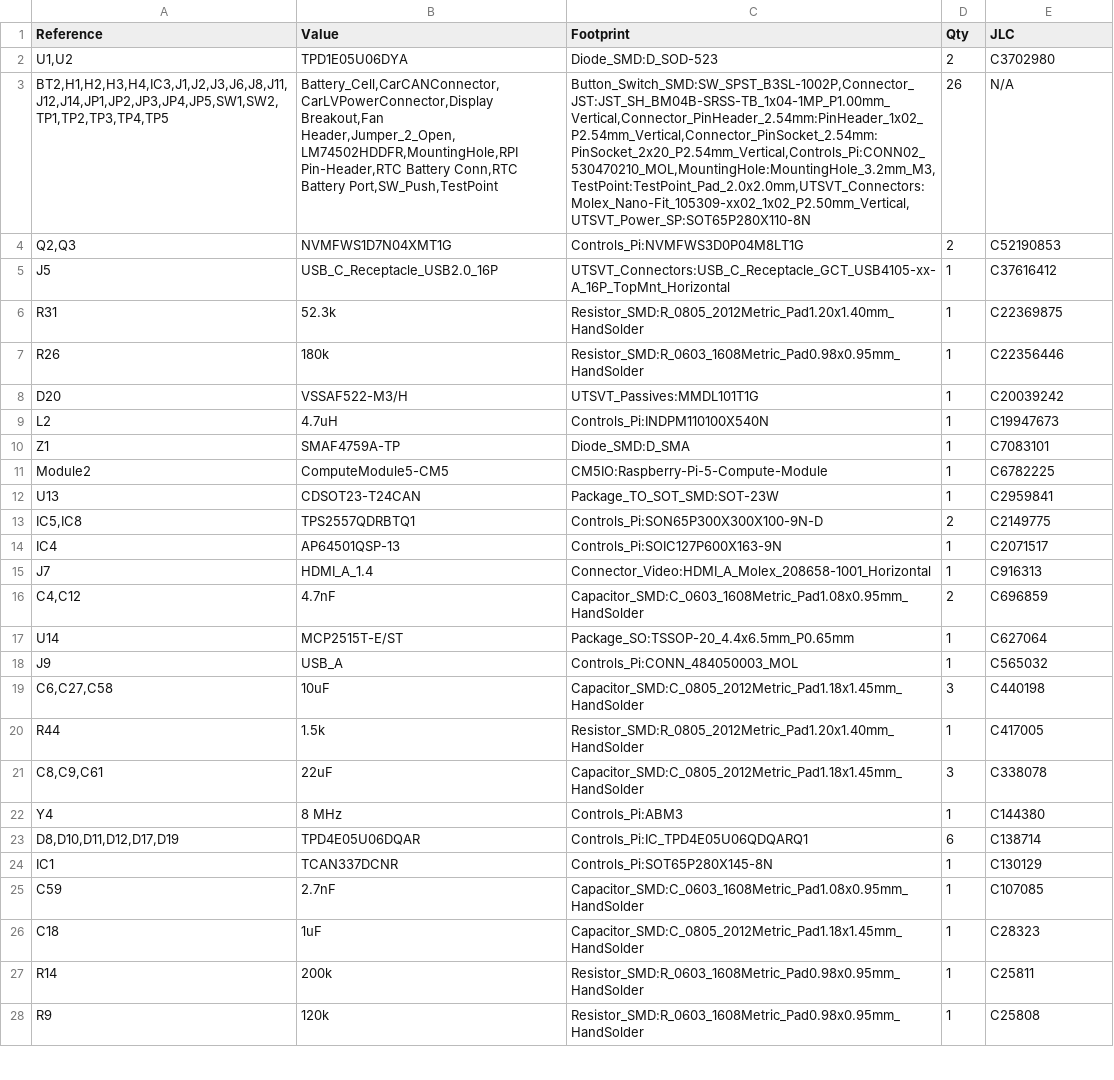
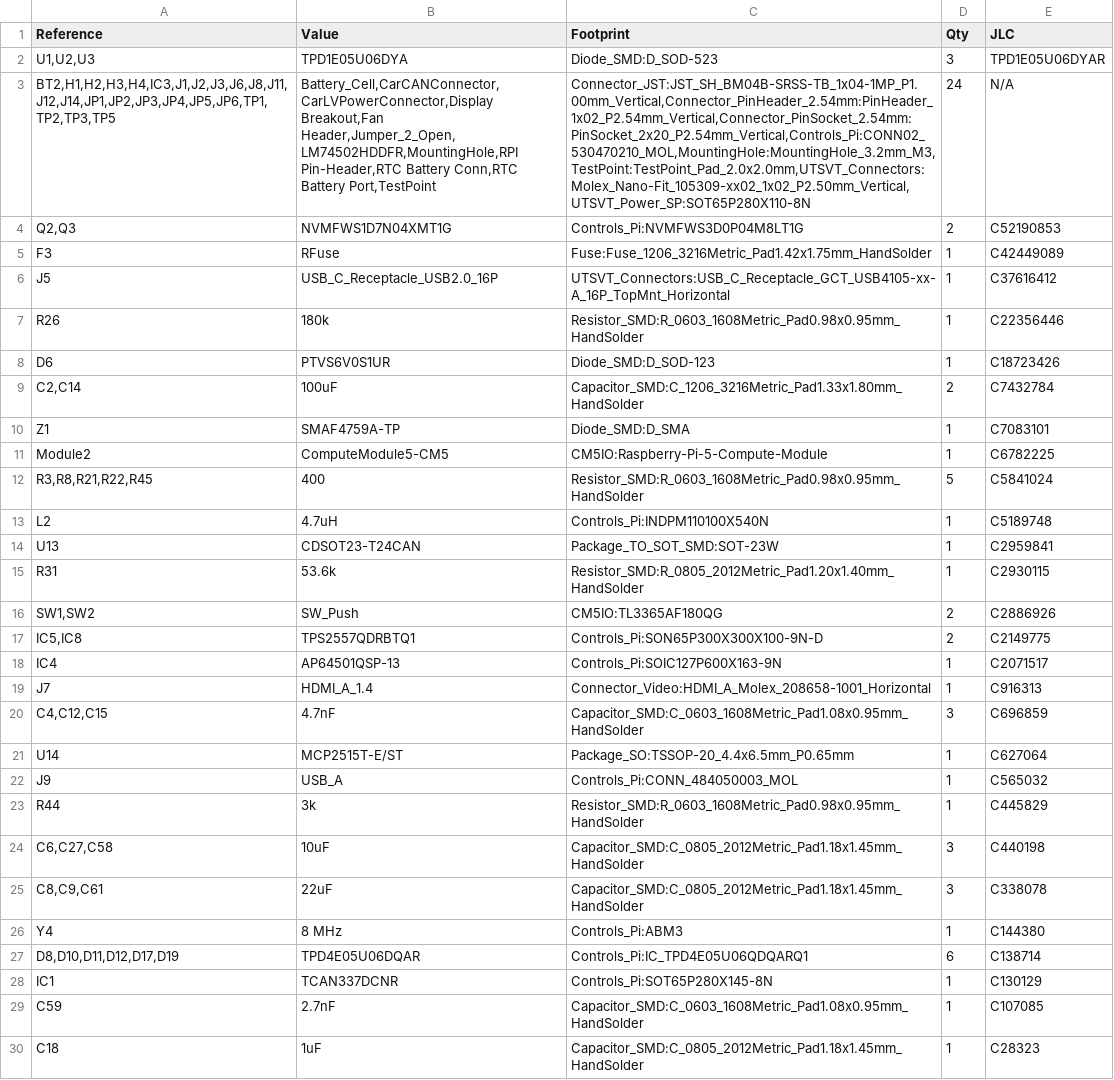
Before and after one commit to lhr-solar/VCAT-RasPi-Breakout, a CSV file: Production/PiBoard-BOM-JLC.csv, drawn as a sheet; only a part is shown; the shorter side is filled out with more unchanged rows; removed rows and columns are numbered as before the commit, all else as after; the diff covers the shown part only; the diff names each change by its address in the sheet, - before the commit and + after, or states it on an @@ line.

```diff
--- a/Production/PiBoard-BOM-JLC.csv
+++ b/Production/PiBoard-BOM-JLC.csv
-row 2: U1,U2 | TPD1E05U06DYA | Diode_SMD:D_SOD-523 | 2 | C3702980
+row 2: U1,U2,U3 | TPD1E05U06DYA | Diode_SMD:D_SOD-523 | 3 | TPD1E05U06DYAR
-A3 (Reference): BT2,H1,H2,H3,H4,IC3,J1,J2,J3,J6,J8,J11,J12,J14,JP1,JP2,JP3,JP4,JP5,SW1,SW2,TP1,TP2,TP3,TP4,TP5
+A3 (Reference): BT2,H1,H2,H3,H4,IC3,J1,J2,J3,J6,J8,J11,J12,J14,JP1,JP2,JP3,JP4,JP5,JP6,TP1,TP2,TP3,TP5
-B3 (Value): …Conn,RTC Battery Port,SW_Push,TestPoint
+B3 (Value): …Conn,RTC Battery Port,TestPoint
-C3 (Footprint): Button_Switch_SMD:SW_SPST_B3SL-1002P,Connector_JST:JST_SH_BM04B-SRSS-TB_1x04-1MP_P1.00mm_Vertical,Connector_PinHeader_2.54mm:PinHeader_1x02_P2.54mm_Vertical,Connector_PinSocket_2.54mm:PinSocket_2x20_P2.54mm_Vertical,Controls_Pi:CONN02_530470210_MOL,MountingHole:MountingHole_3.2mm_M3,TestPoint:TestPoint_Pad_2.0x2.0mm,UTSVT_Connectors:Molex_Nano-Fit_105309-xx02_1x02_P2.50mm_Vertical,UTSVT_Power_SP:SOT65P280X110-8N
+C3 (Footprint): Connector_JST:JST_SH_BM04B-SRSS-TB_1x04-1MP_P1.00mm_Vertical,Connector_PinHeader_2.54mm:PinHeader_1x02_P2.54mm_Vertical,Connector_PinSocket_2.54mm:PinSocket_2x20_P2.54mm_Vertical,Controls_Pi:CONN02_530470210_MOL,MountingHole:MountingHole_3.2mm_M3,TestPoint:TestPoint_Pad_2.0x2.0mm,UTSVT_Connectors:Molex_Nano-Fit_105309-xx02_1x02_P2.50mm_Vertical,UTSVT_Power_SP:SOT65P280X110-8N
-D3 (Qty): 26
+D3 (Qty): 24
+row 5: F3 | RFuse | Fuse:Fuse_1206_3216Metric_Pad1.42x1.75mm_HandSolder | 1 | C42449089
-row 6: R31 | 52.3k | Resistor_SMD:R_0805_2012Metric_Pad1.20x1.40mm_HandSolder | 1 | C22369875
-row 8: D20 | VSSAF522-M3/H | UTSVT_Passives:MMDL101T1G | 1 | C20039242
-row 9: L2 | 4.7uH | Controls_Pi:INDPM110100X540N | 1 | C19947673
+row 8: D6 | PTVS6V0S1UR | Diode_SMD:D_SOD-123 | 1 | C18723426
+row 9: C2,C14 | 100uF | Capacitor_SMD:C_1206_3216Metric_Pad1.33x1.80mm_HandSolder | 2 | C7432784
+row 12: R3,R8,R21,R22,R45 | 400 | Resistor_SMD:R_0603_1608Metric_Pad0.98x0.95mm_HandSolder | 5 | C5841024
+row 13: L2 | 4.7uH | Controls_Pi:INDPM110100X540N | 1 | C5189748
+row 15: R31 | 53.6k | Resistor_SMD:R_0805_2012Metric_Pad1.20x1.40mm_HandSolder | 1 | C2930115
+row 16: SW1,SW2 | SW_Push | CM5IO:TL3365AF180QG | 2 | C2886926
-A20 (Reference): C4,C12
+A20 (Reference): C4,C12,C15
-D20 (Qty): 2
+D20 (Qty): 3
+row 23: R44 | 3k | Resistor_SMD:R_0603_1608Metric_Pad0.98x0.95mm_HandSolder | 1 | C445829
-row 20: R44 | 1.5k | Resistor_SMD:R_0805_2012Metric_Pad1.20x1.40mm_HandSolder | 1 | C417005
```
Also changed, not shown: 3 removed rows and 7 edited cells elsewhere in this file, 24 other files.
